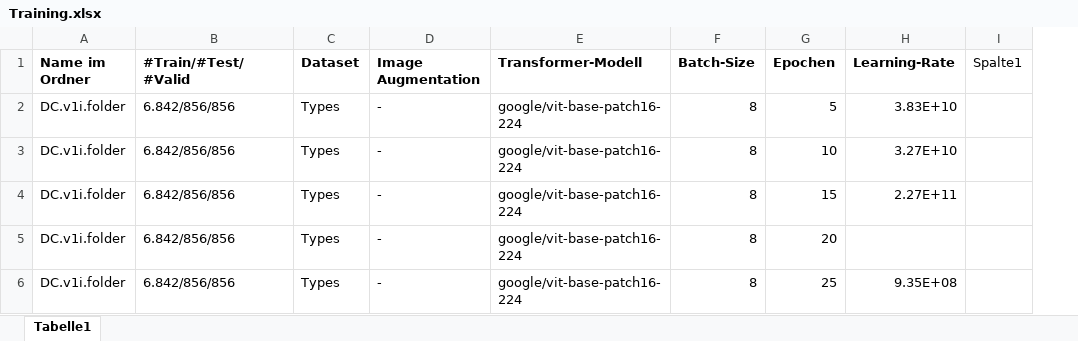
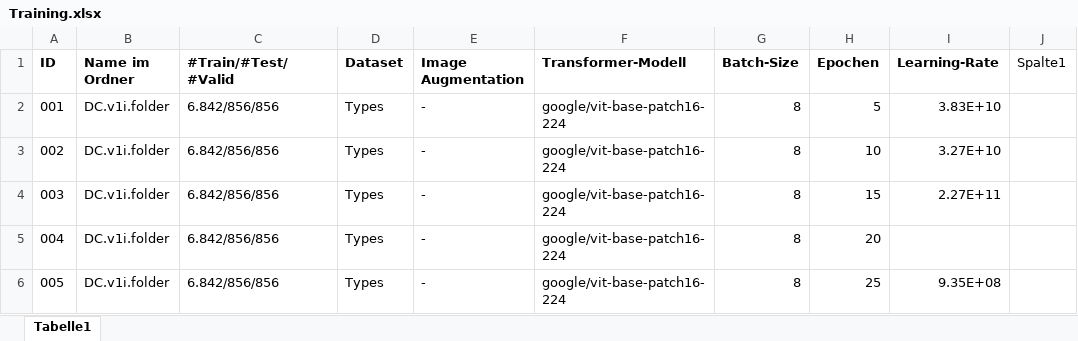
Before and after one commit to cr-heidemann/Data-Challenges, an Excel workbook: Training.xlsx, sheet Tabelle1, drawn as a sheet; only a part is shown; values as stored, in another font and other column widths than the file's, no borders; table styles not drawn; the diff names each change by its address in the sheet, - before the commit and + after, or states it on an @@ line.

Commit message:
Update Training.xlsx

```diff
--- a/Training.xlsx (sheet Tabelle1)
+++ b/Training.xlsx (sheet Tabelle1)
+column A (ID), rows 2-6: 001 | 002 | 003 | 004 | 005
```
